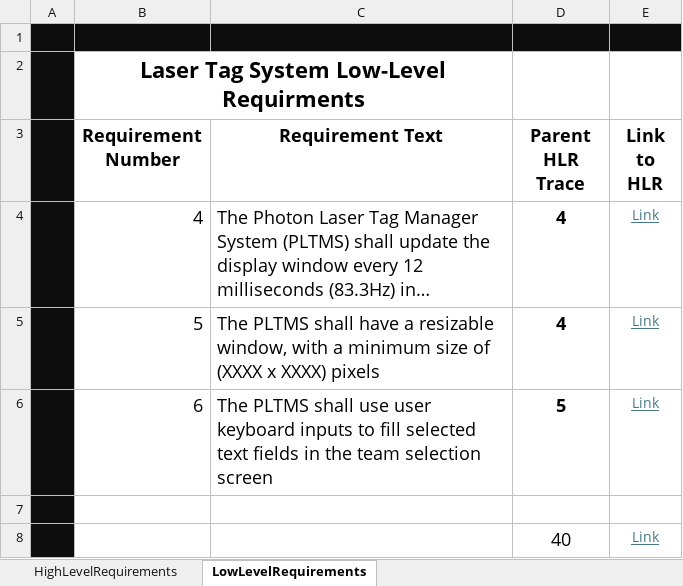
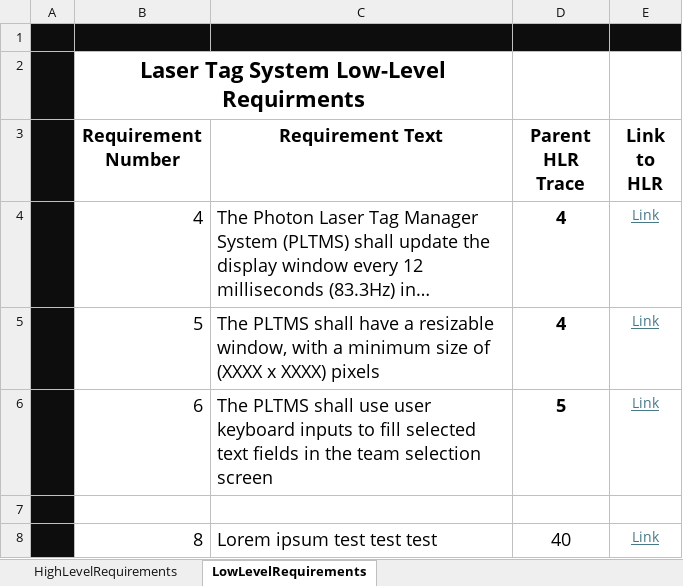
Before and after one commit to Mozzle/PhotonLaserTagManager, an Excel workbook: PhotonManager_Requirments.xlsx, sheet LowLevelRequirements, drawn as a sheet; long unchanged cells end in …; values as stored, in another font and other column widths than the file's, no borders; table styles not drawn; the diff names each change by its address in the sheet, - before the commit and + after, or states it on an @@ line.

Commit message:
requirements test entry

```diff
--- a/PhotonManager_Requirments.xlsx (sheet LowLevelRequirements)
+++ b/PhotonManager_Requirments.xlsx (sheet LowLevelRequirements)
-B8 (Requirement Number): (empty)
+B8 (Requirement Number): 8
-C8 (Requirement Text): (empty)
+C8 (Requirement Text): Lorem ipsum test test test
```
